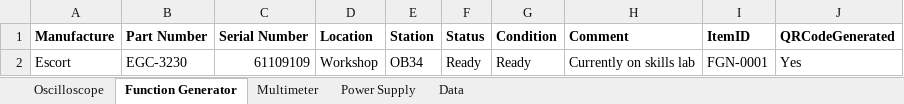
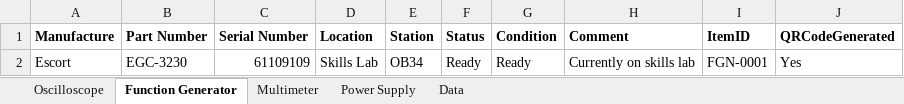
Before and after one commit to Paulkk156/Wits-Files, an Excel workbook: B_Lab_Stock_Control.xlsx, sheet Function Generator, drawn as a sheet; values as stored, in another font and other column widths than the file's, no borders; table styles not drawn; the diff names each change by its address in the sheet, - before the commit and + after, or states it on an @@ line.

Commit message:
B-Lab app: update Function Generator row 2 (FGN-0001)

```diff
--- a/B_Lab_Stock_Control.xlsx (sheet Function Generator)
+++ b/B_Lab_Stock_Control.xlsx (sheet Function Generator)
-D2 (Location): Workshop
+D2 (Location): Skills Lab
```
